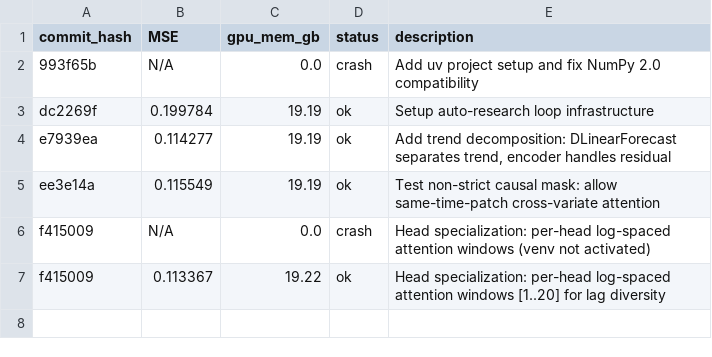
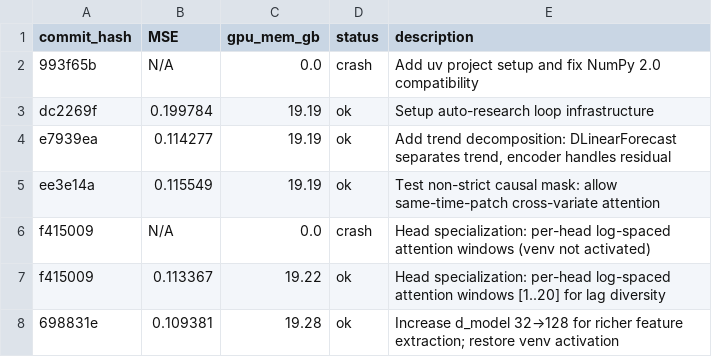
Before and after one commit to Zaltarba/signed-former, a TSV file: results.tsv, drawn as a sheet.

Commit message:
Update tracking: log 698831e d_model=128 result (MSE 0.1094)

```diff
--- a/results.tsv
+++ b/results.tsv
@@ -7 +7,2 @@ f415009	N/A	0.0	crash	Head specialization: per-head log-spaced attention windows
 f415009	0.113367	19.22	ok	Head specialization: per-head log-spaced attention windows [1..20] for lag diversity
+698831e	0.109381	19.28	ok	Increase d_model 32→128 for richer feature extraction; restore venv activation
```
Also changed, not shown: 1 other file.
